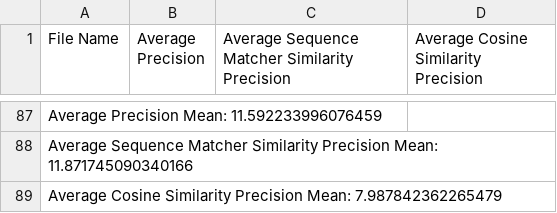
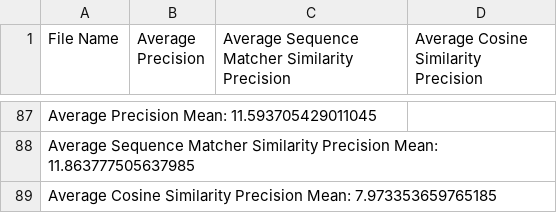
Before and after one commit to monircse061/ChatGPT-Code-Completion-Work, a CSV file: C11_output_without_candidate.csv, drawn as a sheet; only a part is shown, gaps mark what is left out; the diff covers the shown part only; the diff names each change by its address in the sheet, - before the commit and + after, or states it on an @@ line.

Commit message:
Add files via upload

```diff
--- a/C11_output_without_candidate.csv
+++ b/C11_output_without_candidate.csv
-A87 (File Name): Average Precision Mean: 11.592233996076459
+A87 (File Name): Average Precision Mean: 11.593705429011045
-A88 (File Name): …Precision Mean: 11.871745090340166
+A88 (File Name): …Precision Mean: 11.863777505637985
-A89 (File Name): …Precision Mean: 7.987842362265479
+A89 (File Name): …Precision Mean: 7.973353659765185
```
Also changed, not shown: 1 added row, 1 removed row and 75 moved rows elsewhere in this file.
